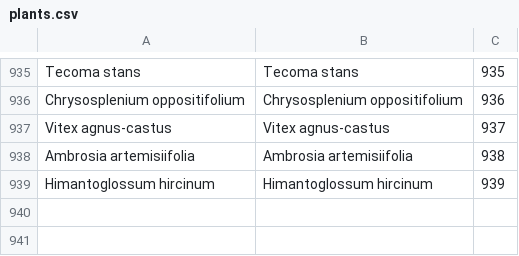
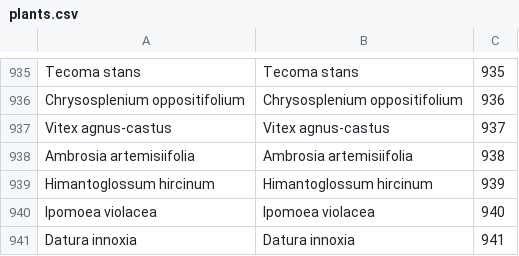
Before and after one commit to benadrasni/abherbs, a CSV file: backend/txt/plants.csv, drawn as a sheet; only a part is shown, gaps mark what is left out.

Commit message:
new plants

```diff
--- a/backend/txt/plants.csv
+++ b/backend/txt/plants.csv
@@ -939 +939,3 @@ Ambrosia artemisiifolia;Ambrosia artemisiifolia;938
 Himantoglossum hircinum;Himantoglossum hircinum;939
+Ipomoea violacea;Ipomoea violacea;940
+Datura innoxia;Datura innoxia;941
```
